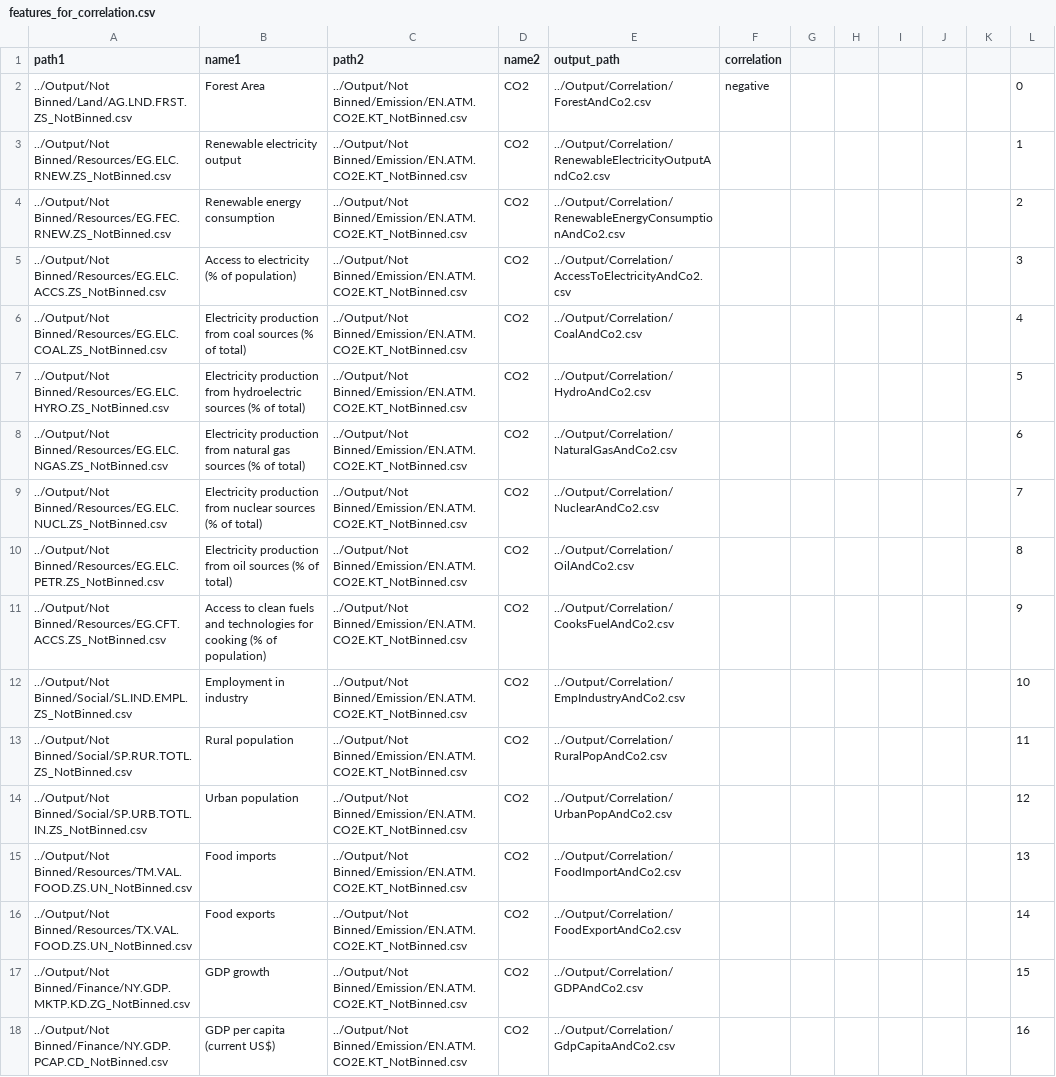
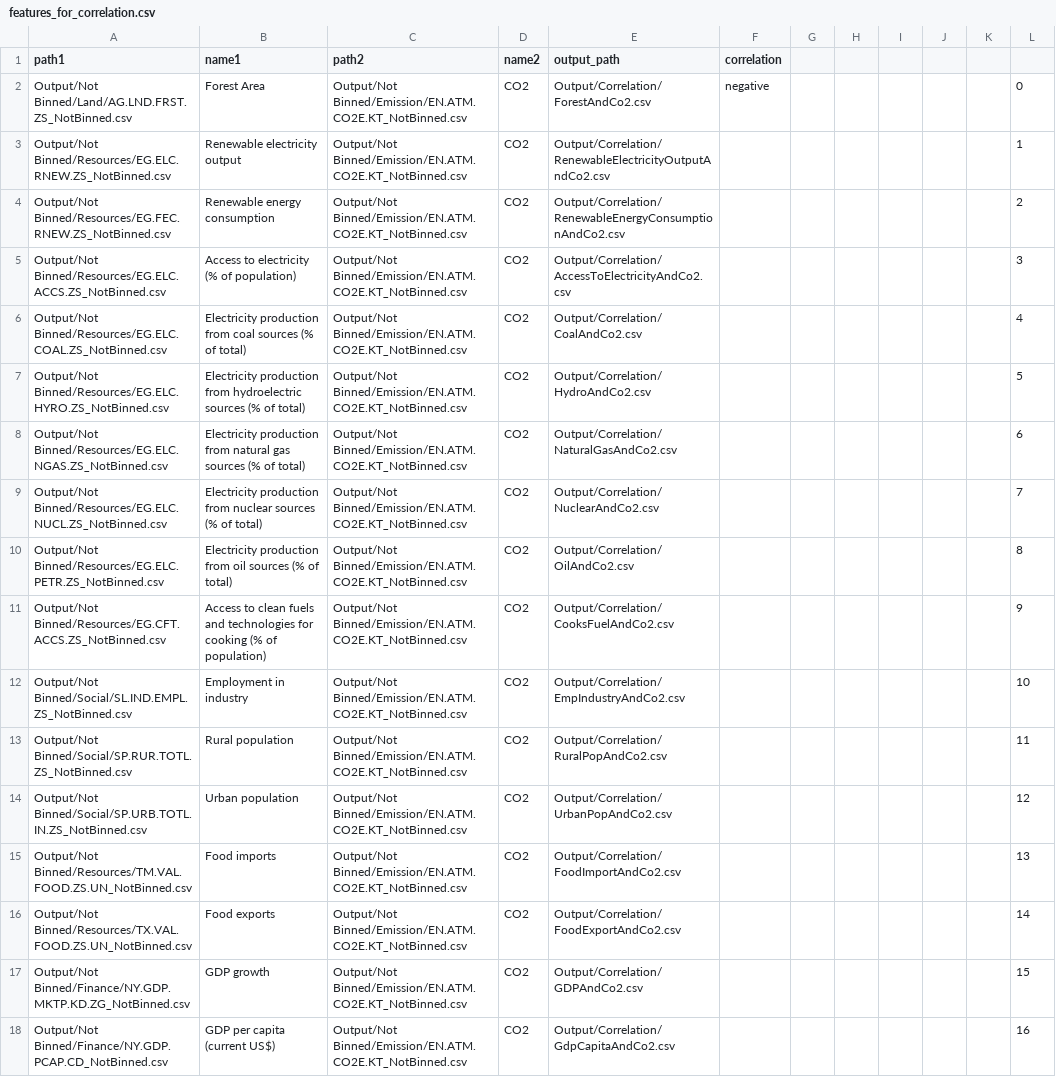
Before and after one commit to Nishant1998/Impact-of-Development-Indicators-on-CO2-Emission, a CSV file: config/features_for_correlation.csv, drawn as a sheet; the diff names each change by its address in the sheet, - before the commit and + after, or states it on an @@ line.

Commit message:
updates to use absolute path

```diff
--- a/config/features_for_correlation.csv
+++ b/config/features_for_correlation.csv
-A2 (path1): ../Output/Not Binned/Land/AG.LND.FRST.ZS_NotBinned.csv
+A2 (path1): Output/Not Binned/Land/AG.LND.FRST.ZS_NotBinned.csv
-C2:C18 (path2): ../Output/Not Binned/Emission/EN.ATM.CO2E.KT_NotBinned.csv
+C2:C18 (path2): Output/Not Binned/Emission/EN.ATM.CO2E.KT_NotBinned.csv
-E2 (output_path): ../Output/Correlation/ForestAndCo2.csv
+E2 (output_path): Output/Correlation/ForestAndCo2.csv
-A3 (path1): ../Output/Not Binned/Resources/EG.ELC.RNEW.ZS_NotBinned.csv
+A3 (path1): Output/Not Binned/Resources/EG.ELC.RNEW.ZS_NotBinned.csv
-E3 (output_path): ../Output/Correlation/RenewableElectricityOutputAndCo2.csv
+E3 (output_path): Output/Correlation/RenewableElectricityOutputAndCo2.csv
-A4 (path1): ../Output/Not Binned/Resources/EG.FEC.RNEW.ZS_NotBinned.csv
+A4 (path1): Output/Not Binned/Resources/EG.FEC.RNEW.ZS_NotBinned.csv
-E4 (output_path): ../Output/Correlation/RenewableEnergyConsumptionAndCo2.csv
+E4 (output_path): Output/Correlation/RenewableEnergyConsumptionAndCo2.csv
-A5 (path1): ../Output/Not Binned/Resources/EG.ELC.ACCS.ZS_NotBinned.csv
+A5 (path1): Output/Not Binned/Resources/EG.ELC.ACCS.ZS_NotBinned.csv
-E5 (output_path): ../Output/Correlation/AccessToElectricityAndCo2.csv
+E5 (output_path): Output/Correlation/AccessToElectricityAndCo2.csv
-A6 (path1): ../Output/Not Binned/Resources/EG.ELC.COAL.ZS_NotBinned.csv
+A6 (path1): Output/Not Binned/Resources/EG.ELC.COAL.ZS_NotBinned.csv
-E6 (output_path): ../Output/Correlation/CoalAndCo2.csv
+E6 (output_path): Output/Correlation/CoalAndCo2.csv
-A7 (path1): ../Output/Not Binned/Resources/EG.ELC.HYRO.ZS_NotBinned.csv
+A7 (path1): Output/Not Binned/Resources/EG.ELC.HYRO.ZS_NotBinned.csv
-E7 (output_path): ../Output/Correlation/HydroAndCo2.csv
+E7 (output_path): Output/Correlation/HydroAndCo2.csv
-A8 (path1): ../Output/Not Binned/Resources/EG.ELC.NGAS.ZS_NotBinned.csv
+A8 (path1): Output/Not Binned/Resources/EG.ELC.NGAS.ZS_NotBinned.csv
-E8 (output_path): ../Output/Correlation/NaturalGasAndCo2.csv
+E8 (output_path): Output/Correlation/NaturalGasAndCo2.csv
-A9 (path1): ../Output/Not Binned/Resources/EG.ELC.NUCL.ZS_NotBinned.csv
+A9 (path1): Output/Not Binned/Resources/EG.ELC.NUCL.ZS_NotBinned.csv
-E9 (output_path): ../Output/Correlation/NuclearAndCo2.csv
+E9 (output_path): Output/Correlation/NuclearAndCo2.csv
-A10 (path1): ../Output/Not Binned/Resources/EG.ELC.PETR.ZS_NotBinned.csv
+A10 (path1): Output/Not Binned/Resources/EG.ELC.PETR.ZS_NotBinned.csv
-E10 (output_path): ../Output/Correlation/OilAndCo2.csv
+E10 (output_path): Output/Correlation/OilAndCo2.csv
-A11 (path1): ../Output/Not Binned/Resources/EG.CFT.ACCS.ZS_NotBinned.csv
+A11 (path1): Output/Not Binned/Resources/EG.CFT.ACCS.ZS_NotBinned.csv
-E11 (output_path): ../Output/Correlation/CooksFuelAndCo2.csv
+E11 (output_path): Output/Correlation/CooksFuelAndCo2.csv
-A12 (path1): ../Output/Not Binned/Social/SL.IND.EMPL.ZS_NotBinned.csv
+A12 (path1): Output/Not Binned/Social/SL.IND.EMPL.ZS_NotBinned.csv
-E12 (output_path): ../Output/Correlation/EmpIndustryAndCo2.csv
+E12 (output_path): Output/Correlation/EmpIndustryAndCo2.csv
-A13 (path1): ../Output/Not Binned/Social/SP.RUR.TOTL.ZS_NotBinned.csv
+A13 (path1): Output/Not Binned/Social/SP.RUR.TOTL.ZS_NotBinned.csv
-E13 (output_path): ../Output/Correlation/RuralPopAndCo2.csv
+E13 (output_path): Output/Correlation/RuralPopAndCo2.csv
-A14 (path1): ../Output/Not Binned/Social/SP.URB.TOTL.IN.ZS_NotBinned.csv
+A14 (path1): Output/Not Binned/Social/SP.URB.TOTL.IN.ZS_NotBinned.csv
-E14 (output_path): ../Output/Correlation/UrbanPopAndCo2.csv
+E14 (output_path): Output/Correlation/UrbanPopAndCo2.csv
-A15 (path1): ../Output/Not Binned/Resources/TM.VAL.FOOD.ZS.UN_NotBinned.csv
+A15 (path1): Output/Not Binned/Resources/TM.VAL.FOOD.ZS.UN_NotBinned.csv
-E15 (output_path): ../Output/Correlation/FoodImportAndCo2.csv
+E15 (output_path): Output/Correlation/FoodImportAndCo2.csv
-A16 (path1): ../Output/Not Binned/Resources/TX.VAL.FOOD.ZS.UN_NotBinned.csv
+A16 (path1): Output/Not Binned/Resources/TX.VAL.FOOD.ZS.UN_NotBinned.csv
-E16 (output_path): ../Output/Correlation/FoodExportAndCo2.csv
+E16 (output_path): Output/Correlation/FoodExportAndCo2.csv
-A17 (path1): ../Output/Not Binned/Finance/NY.GDP.MKTP.KD.ZG_NotBinned.csv
+A17 (path1): Output/Not Binned/Finance/NY.GDP.MKTP.KD.ZG_NotBinned.csv
-E17 (output_path): ../Output/Correlation/GDPAndCo2.csv
+E17 (output_path): Output/Correlation/GDPAndCo2.csv
-A18 (path1): ../Output/Not Binned/Finance/NY.GDP.PCAP.CD_NotBinned.csv
+A18 (path1): Output/Not Binned/Finance/NY.GDP.PCAP.CD_NotBinned.csv
-E18 (output_path): ../Output/Correlation/GdpCapitaAndCo2.csv
+E18 (output_path): Output/Correlation/GdpCapitaAndCo2.csv
```
Also changed, not shown: 2 other files.
